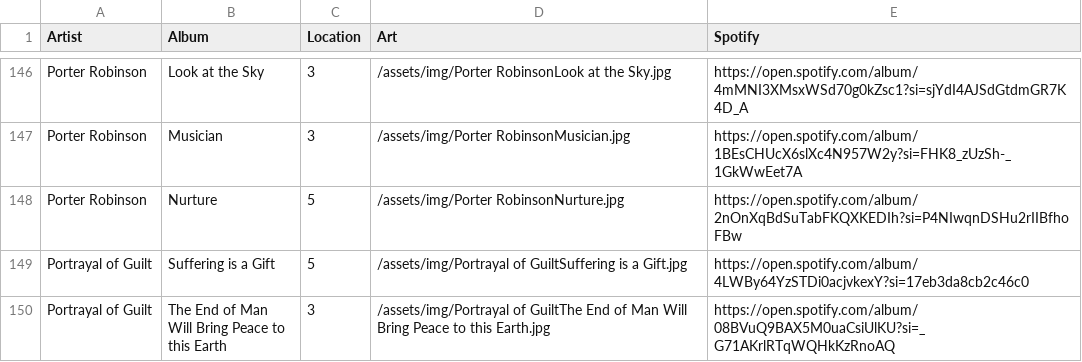
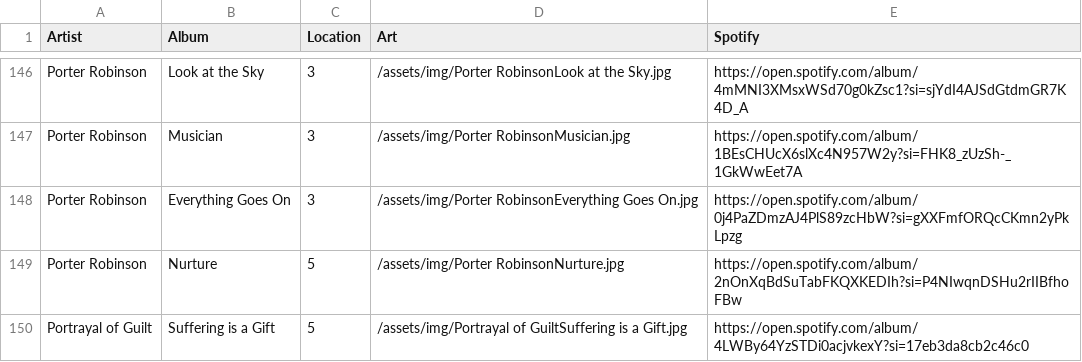
Before and after one commit to kingvuong/kingvuong.github.io, a CSV file: _data/collection.csv, drawn as a sheet; only a part is shown, gaps mark what is left out; the shorter side is filled out with more unchanged rows.

Commit message:
added new porter single

```diff
--- a/_data/collection.csv
+++ b/_data/collection.csv
@@ -147,2 +147,3 @@ Porter Robinson,Look at the Sky,3,/assets/img/Porter RobinsonLook at the Sky.jpg
 Porter Robinson,Musician,3,/assets/img/Porter RobinsonMusician.jpg,https://open.spotify.com/album/1BEsCHUcX6slXc4N957W2y?si=FHK8_zUzSh-_1GkWwEet7A
+Porter Robinson,Everything Goes On,3,/assets/img/Porter RobinsonEverything Goes On.jpg,https://open.spotify.com/album/0j4PaZDmzAJ4PlS89zcHbW?si=gXXFmfORQcCKmn2yPkLpzg
 Porter Robinson,Nurture,5,/assets/img/Porter RobinsonNurture.jpg,https://open.spotify.com/album/2nOnXqBdSuTabFKQXKEDIh?si=P4NIwqnDSHu2rIIBfhoFBw
```
Also changed, not shown: 1 other file.
